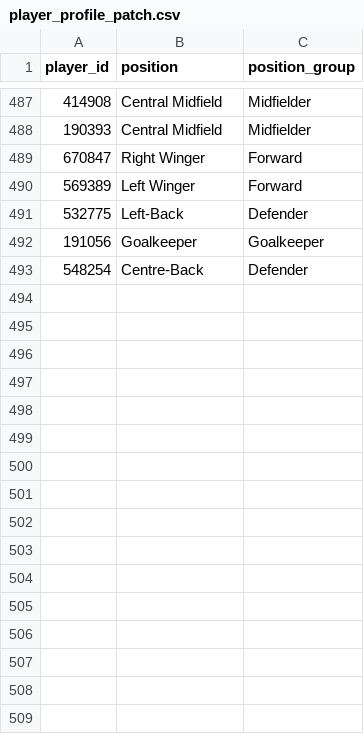
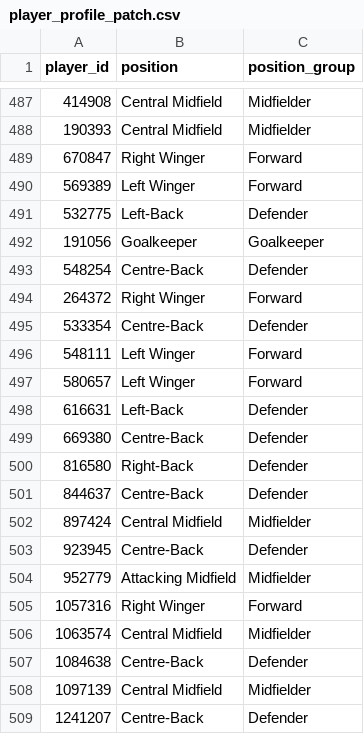
Before and after one commit to bahawww/sport-louvre, a CSV file: data/Football_Player_Market_Value_Trajectories/player_profile_patch.csv, drawn as a sheet; only a part is shown, gaps mark what is left out; the diff names each change by its address in the sheet, - before the commit and + after, or states it on an @@ line.

Commit message:
fix(data): repair the 508 legacy rows in the player values files
position held a euro string, position_group was Other, current_club held
the nationality and age was missing or wrong in 145 rows. The CSV and
parquet are now fixed in place by scripts/apply_profile_patch.py; the 16
positions missing from the sidecar come from dcaribou/transfermarkt-datasets.
Models retrained: 5-class 0.680, 4-class 0.851 on the holdout.

```diff
--- a/data/Football_Player_Market_Value_Trajectories/player_profile_patch.csv
+++ b/data/Football_Player_Market_Value_Trajectories/player_profile_patch.csv
+row 494: 264372 | Right Winger | Forward
+row 495: 533354 | Centre-Back | Defender
+row 496: 548111 | Left Winger | Forward
+row 497: 580657 | Left Winger | Forward
+row 498: 616631 | Left-Back | Defender
+row 499: 669380 | Centre-Back | Defender
+row 500: 816580 | Right-Back | Defender
+row 501: 844637 | Centre-Back | Defender
+row 502: 897424 | Central Midfield | Midfielder
+row 503: 923945 | Centre-Back | Defender
+row 504: 952779 | Attacking Midfield | Midfielder
+row 505: 1057316 | Right Winger | Forward
+row 506: 1063574 | Central Midfield | Midfielder
+row 507: 1084638 | Centre-Back | Defender
+row 508: 1097139 | Central Midfield | Midfielder
+row 509: 1241207 | Centre-Back | Defender
```
Also changed, not shown: 7 other files.
